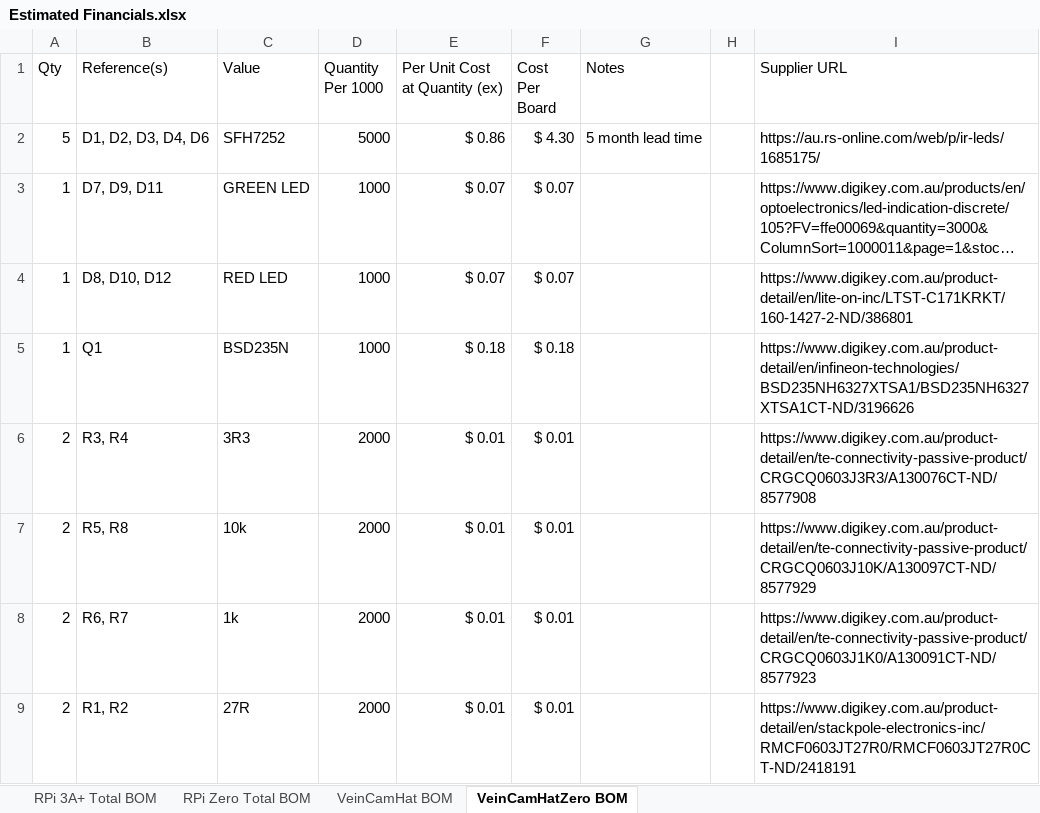
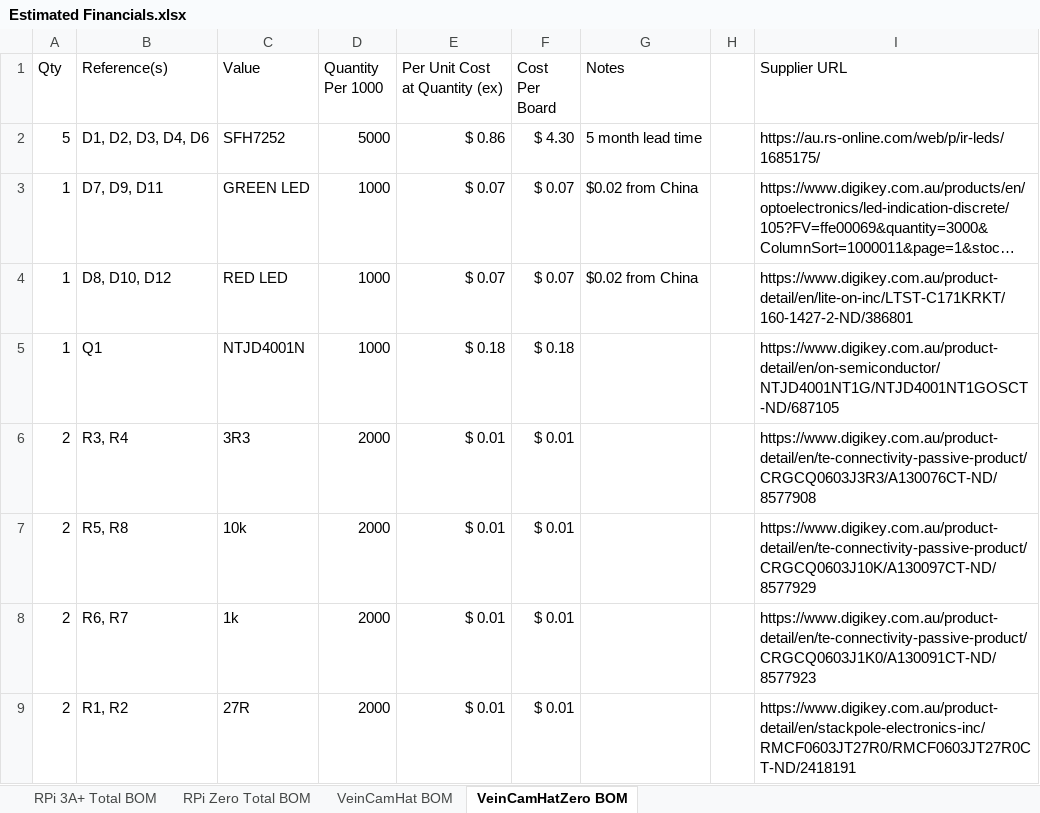
Before and after one commit to chrisbodger/veincam2019, an Excel workbook: Hardware/Estimated Financials.xlsx, sheet VeinCamHatZero BOM, drawn as a sheet; only a part is shown; long unchanged cells end in …; values as stored, in another font and other column widths than the file's, no borders; the diff names each change by its address in the sheet, - before the commit and + after, or states it on an @@ line.

Commit message:
Changed pricing details and added links for mounting hardware.

```diff
--- a/Hardware/Estimated Financials.xlsx (sheet VeinCamHatZero BOM)
+++ b/Hardware/Estimated Financials.xlsx (sheet VeinCamHatZero BOM)
-G3:G4 (Notes): (empty)
+G3:G4 (Notes): $0.02 from China
-C5 (Value): BSD235N
+C5 (Value): NTJD4001N
-I5 (Supplier URL): https://www.digikey.com.au/product-detail/en/infineon-technologies/BSD235NH6327XTSA1/BSD235NH6327XTSA1CT-ND/3196626
+I5 (Supplier URL): https://www.digikey.com.au/product-detail/en/on-semiconductor/NTJD4001NT1G/NTJD4001NT1GOSCT-ND/687105
```
Also changed, not shown: sheet RPi Zero Total BOM, sheet RPi 3A+ Total BOM, sheet VeinCamHat BOM, formulas that keep their value.
